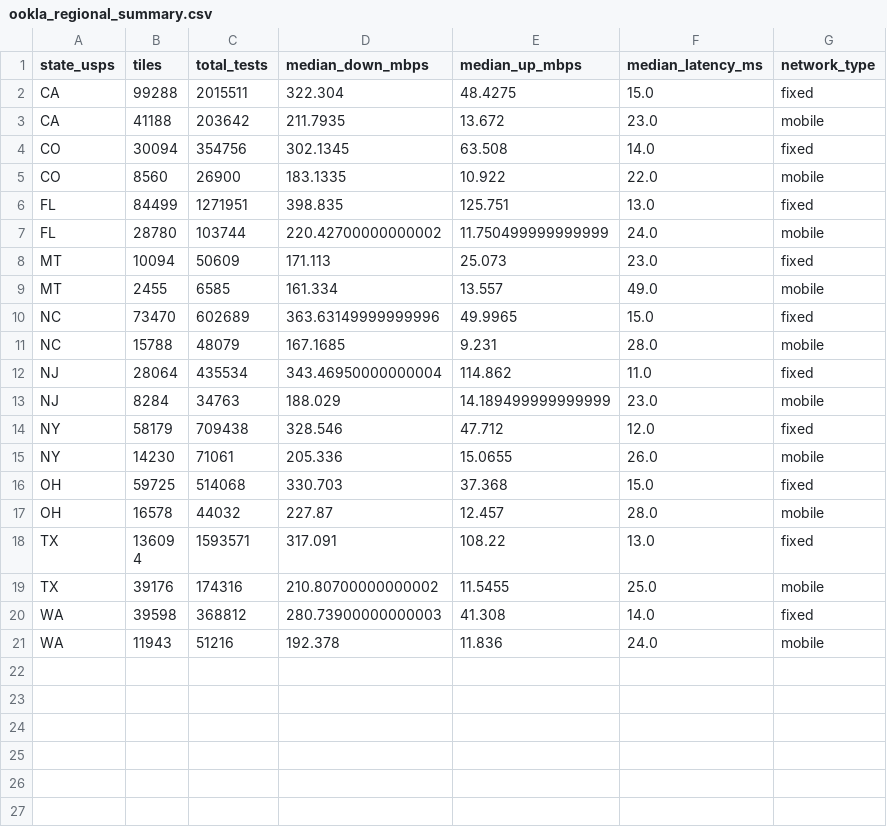
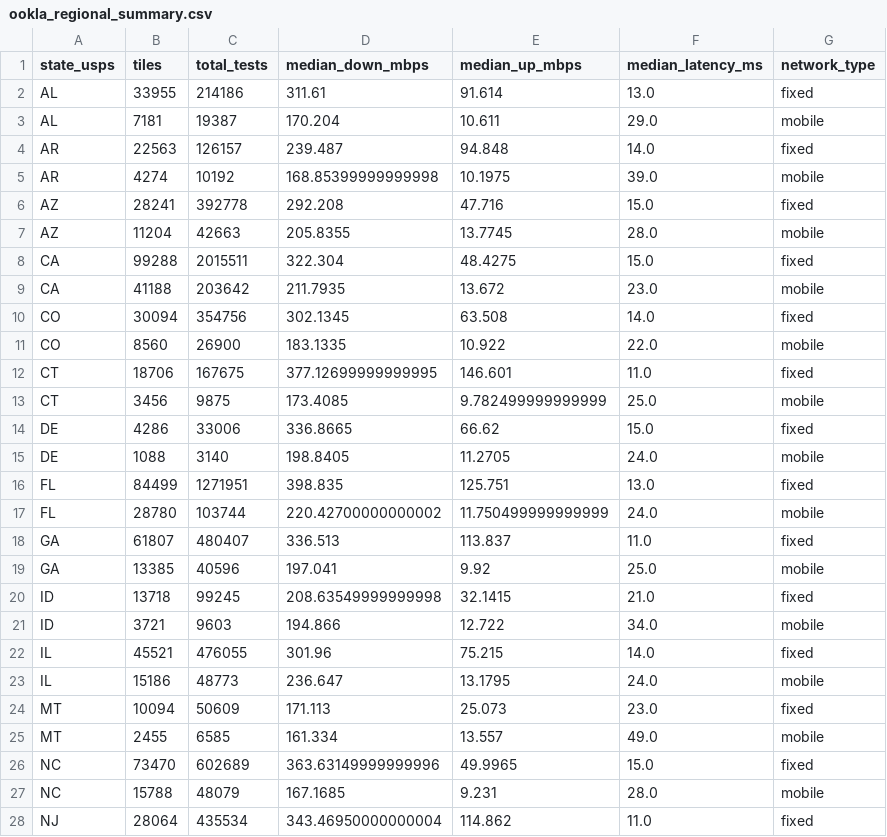
Before and after one commit to YashRao10/connectivity-cost-index, a CSV file: data/ookla_regional_summary.csv, drawn as a sheet; only a part is shown; the shorter side is filled out with more unchanged rows; the diff names each change by its address in the sheet, - before the commit and + after, or states it on an @@ line.

```diff
--- a/data/ookla_regional_summary.csv
+++ b/data/ookla_regional_summary.csv
+row 2: AL | 33955 | 214186 | 311.61 | 91.614 | 13.0 | fixed
+row 3: AL | 7181 | 19387 | 170.204 | 10.611 | 29.0 | mobile
+row 4: AR | 22563 | 126157 | 239.487 | 94.848 | 14.0 | fixed
+row 5: AR | 4274 | 10192 | 168.85399999999998 | 10.1975 | 39.0 | mobile
+row 6: AZ | 28241 | 392778 | 292.208 | 47.716 | 15.0 | fixed
+row 7: AZ | 11204 | 42663 | 205.8355 | 13.7745 | 28.0 | mobile
+row 12: CT | 18706 | 167675 | 377.12699999999995 | 146.601 | 11.0 | fixed
+row 13: CT | 3456 | 9875 | 173.4085 | 9.782499999999999 | 25.0 | mobile
+row 14: DE | 4286 | 33006 | 336.8665 | 66.62 | 15.0 | fixed
+row 15: DE | 1088 | 3140 | 198.8405 | 11.2705 | 24.0 | mobile
+row 18: GA | 61807 | 480407 | 336.513 | 113.837 | 11.0 | fixed
+row 19: GA | 13385 | 40596 | 197.041 | 9.92 | 25.0 | mobile
+row 20: ID | 13718 | 99245 | 208.63549999999998 | 32.1415 | 21.0 | fixed
+row 21: ID | 3721 | 9603 | 194.866 | 12.722 | 34.0 | mobile
+row 22: IL | 45521 | 476055 | 301.96 | 75.215 | 14.0 | fixed
+row 23: IL | 15186 | 48773 | 236.647 | 13.1795 | 24.0 | mobile
```
Also changed, not shown: data/cost_comparison_v1.csv, data/fcc_technology_summary.csv, 3 other files.
